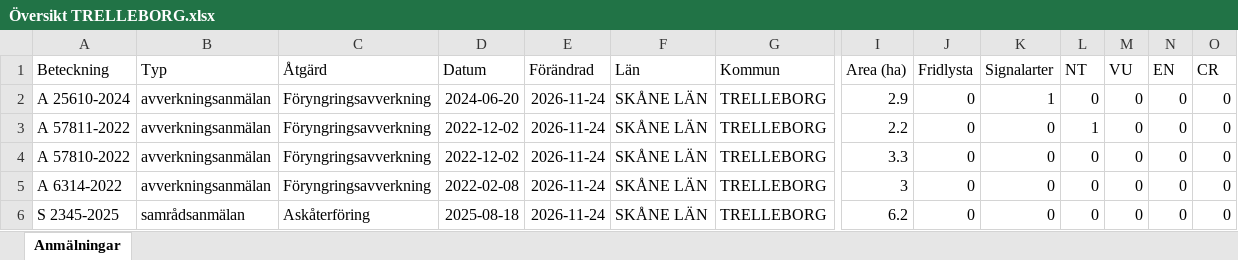
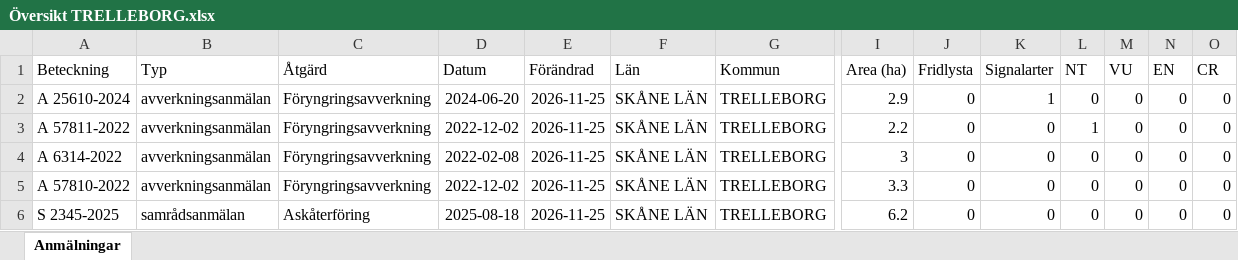
Before and after one commit to klasma/Logging_1287, an Excel workbook: Översikt TRELLEBORG.xlsx, sheet Anmälningar, drawn as a sheet; only a part is shown, gaps mark what is left out; values as stored, in another font and other column widths than the file's, no borders; removed rows and columns are numbered as before the commit, all else as after; rows hold the shown columns only; the diff names each change by its address in the sheet, - before the commit and + after, or states it on an @@ line.

```diff
--- a/Översikt TRELLEBORG.xlsx (sheet Anmälningar)
+++ b/Översikt TRELLEBORG.xlsx (sheet Anmälningar)
-E2:E3 (Förändrad): 2026-11-24
+E2:E3 (Förändrad): 2026-11-25
-row 4: A 57810-2022 | avverkningsanmälan | Föryngringsavverkning | 2022-12-02 | 2026-11-24 | SKÅNE LÄN | TRELLEBORG | 3.3 | 0 | 0 | 0 | 0 | 0 | 0
-E4 (Förändrad): 2026-11-24
+E4 (Förändrad): 2026-11-25
+row 5: A 57810-2022 | avverkningsanmälan | Föryngringsavverkning | 2022-12-02 | 2026-11-25 | SKÅNE LÄN | TRELLEBORG | 3.3 | 0 | 0 | 0 | 0 | 0 | 0
-E6 (Förändrad): 2026-11-24
+E6 (Förändrad): 2026-11-25
```
Also changed, not shown: artfynd/A 25610-2024 artfynd.xlsx, artfynd/A 57811-2022 artfynd.xlsx, 9 other files.
